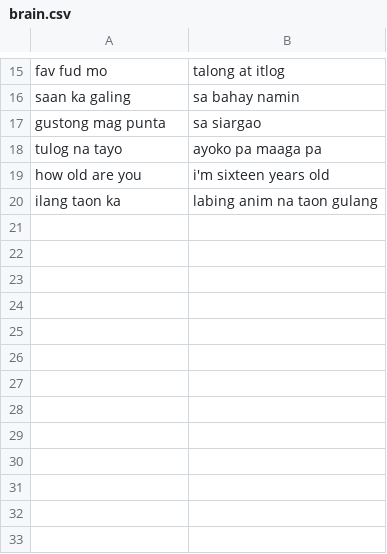
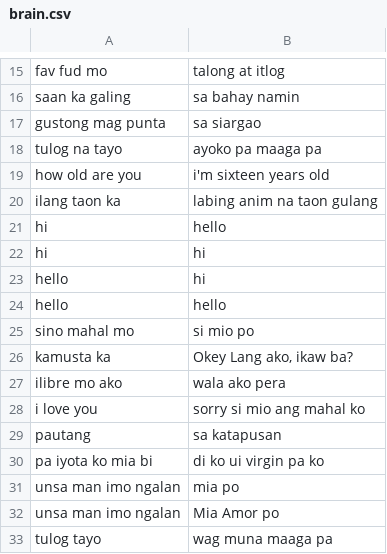
Before and after one commit to rald/mia, a CSV file: brain.csv, drawn as a sheet; only a part is shown, gaps mark what is left out; the diff names each change by its address in the sheet, - before the commit and + after, or states it on an @@ line.

```diff
--- a/brain.csv
+++ b/brain.csv
+row 21: hi | hello
+row 22: hi | hi
+row 23: hello | hi
+row 24: hello | hello
+row 25: sino mahal mo | si mio po
+row 26: kamusta ka | Okey Lang ako, ikaw ba?
+row 27: ilibre mo ako | wala ako pera
+row 28: i love you | sorry si mio ang mahal ko
+row 29: pautang | sa katapusan
+row 30: pa iyota ko mia bi | di ko ui virgin pa ko
+row 31: unsa man imo ngalan | mia po
+row 32: unsa man imo ngalan | Mia Amor po
+row 33: tulog tayo | wag muna maaga pa
```
Also changed, not shown: 3 other files.
